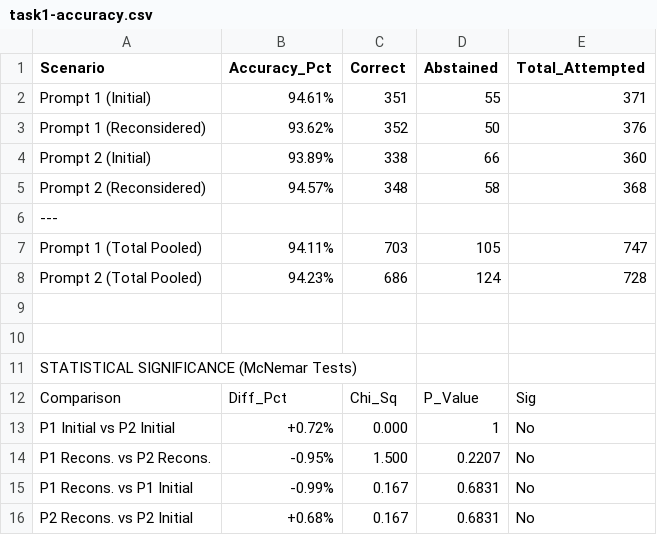
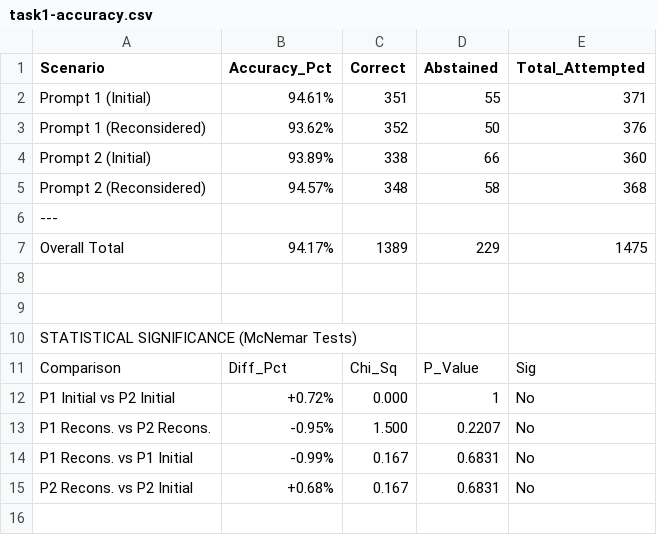
Before and after one commit to alessionovel/llm-fact-checker, a CSV file: analysis/report-gpt4o/task1-accuracy.csv, drawn as a sheet.

```diff
--- a/analysis/report-gpt4o/task1-accuracy.csv
+++ b/analysis/report-gpt4o/task1-accuracy.csv
@@ -6,4 +6,3 @@
 "---","",,,
-"Prompt 1 (Total Pooled)","94.11%",703,105,747
-"Prompt 2 (Total Pooled)","94.23%",686,124,728
+"Overall Total","94.17%",1389,229,1475
 
```
Also changed, not shown: analysis/report-gpt4o/task2-consistency.csv, 1 other file.
